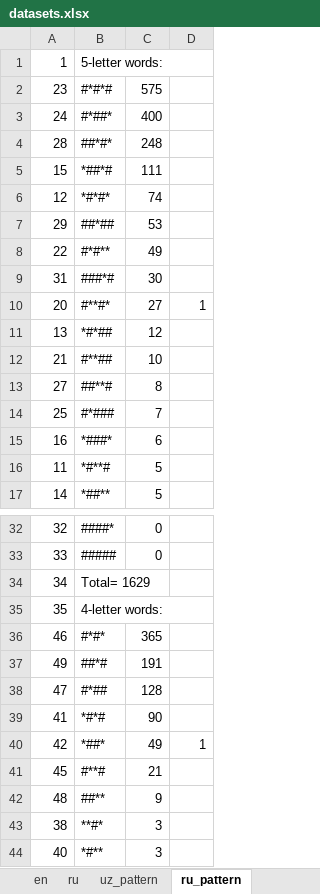
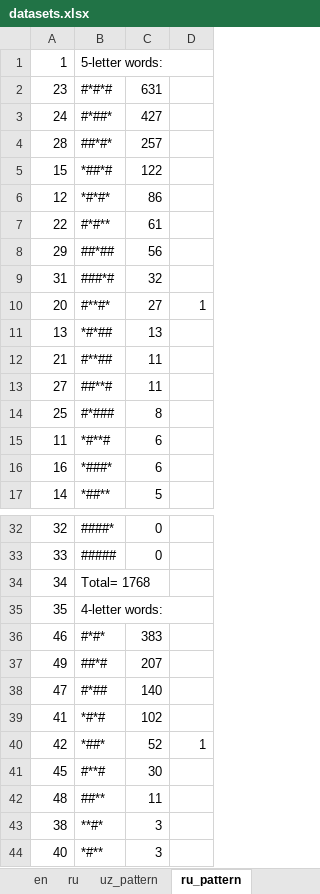
Before and after one commit to UlugbekSalaev/MatchingLetterGame, an Excel workbook: datasets.xlsx, sheet ru_pattern, drawn as a sheet; only a part is shown, gaps mark what is left out; values as stored, in another font and other column widths than the file's, no borders; removed rows and columns are numbered as before the commit, all else as after; the diff covers the shown part only; the diff names each change by its address in the sheet, - before the commit and + after, or states it on an @@ line.

```diff
--- a/datasets.xlsx (sheet ru_pattern)
+++ b/datasets.xlsx (sheet ru_pattern)
-C2: 575
+C2: 631
-C3: 400
+C3: 427
-C4: 248
+C4: 257
-C5: 111
+C5: 122
-C6: 74
+C6: 86
-row 7: 29 | ##*## | 53
-C7: 49
+C7: 61
+row 8: 29 | ##*## | 56
-C9: 30
+C9: 32
-C11: 12
+C11: 13
-C12: 10
+C12: 11
-C13: 8
+C13: 11
-C14: 7
+C14: 8
+row 15: 11 | *#**# | 6
-row 16: 11 | *#**# | 5
-B34: Total= 1629
+B34: Total= 1768
-C36: 365
+C36: 383
-C37: 191
+C37: 207
-C38: 128
+C38: 140
-C39: 90
+C39: 102
-C40: 49
+C40: 52
-C41: 21
+C41: 30
-C42: 9
+C42: 11
```
Also changed, not shown: 7 edited cells elsewhere in this sheet, sheet all, hidden cells, 1 other file.
